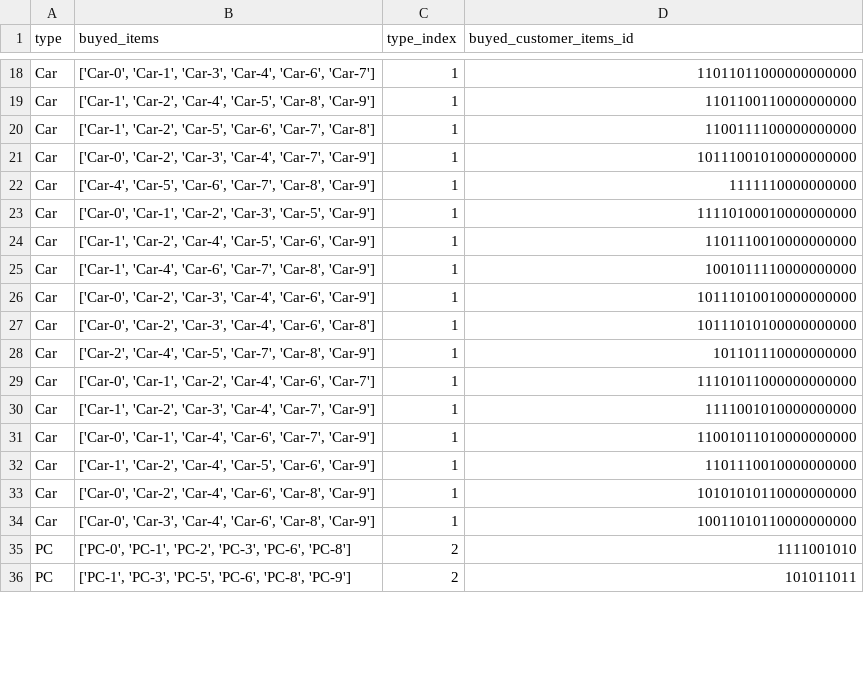
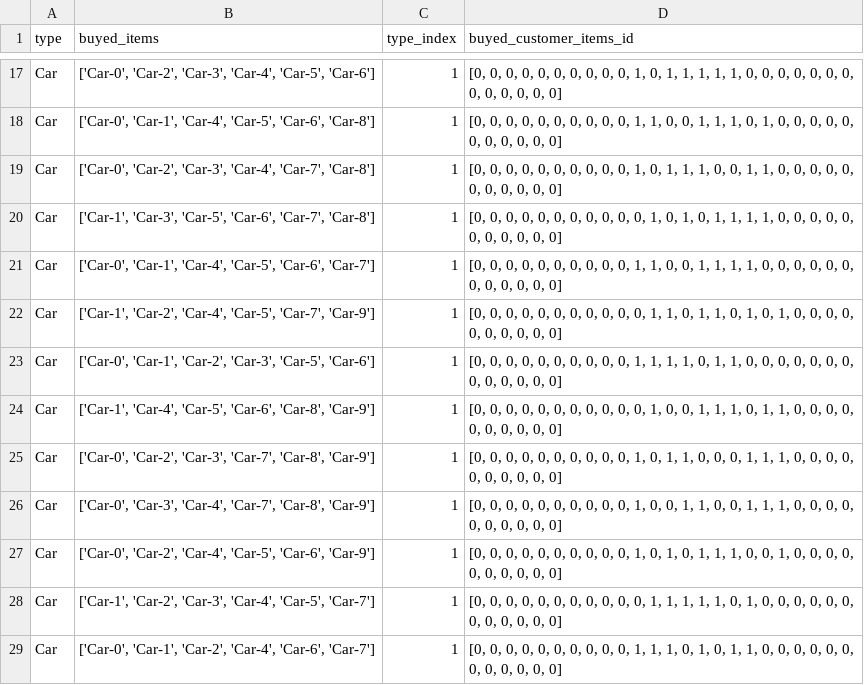
Before and after one commit to gitgabrio/cvd_binder, a CSV file: simple_input_data.csv, drawn as a sheet; only a part is shown, gaps mark what is left out; removed rows and columns are numbered as before the commit, all else as after; the diff covers the shown part only; the diff names each change by its address in the sheet, - before the commit and + after, or states it on an @@ line.

```diff
--- a/simple_input_data.csv
+++ b/simple_input_data.csv
-B17 (buyed_items): ['Car-0', 'Car-1', 'Car-3', 'Car-4', 'Car-6', 'Car-7']
+B17 (buyed_items): ['Car-0', 'Car-2', 'Car-3', 'Car-4', 'Car-5', 'Car-6']
-D17 (buyed_customer_items_id): 11011011000000000000
+D17 (buyed_customer_items_id): [0, 0, 0, 0, 0, 0, 0, 0, 0, 0, 1, 0, 1, 1, 1, 1, 1, 0, 0, 0, 0, 0, 0, 0, 0, 0, 0, 0, 0, 0]
-B18 (buyed_items): ['Car-1', 'Car-2', 'Car-4', 'Car-5', 'Car-8', 'Car-9']
+B18 (buyed_items): ['Car-0', 'Car-1', 'Car-4', 'Car-5', 'Car-6', 'Car-8']
-D18 (buyed_customer_items_id): 1101100110000000000
+D18 (buyed_customer_items_id): [0, 0, 0, 0, 0, 0, 0, 0, 0, 0, 1, 1, 0, 0, 1, 1, 1, 0, 1, 0, 0, 0, 0, 0, 0, 0, 0, 0, 0, 0]
+row 19: Car | ['Car-0', 'Car-2', 'Car-3', 'Car-4', 'Car-7', 'Car-8'] | 1 | [0, 0, 0, 0, 0, 0, 0, 0, 0, 0, 1, 0, 1, 1, 1, 0, 0, 1, 1, 0, 0, 0, 0, 0, 0, 0, 0, 0, 0, 0]
-B20 (buyed_items): ['Car-1', 'Car-2', 'Car-5', 'Car-6',…
+B20 (buyed_items): ['Car-1', 'Car-3', 'Car-5', 'Car-6',…
-D20 (buyed_customer_items_id): 1100111100000000000
+D20 (buyed_customer_items_id): [0, 0, 0, 0, 0, 0, 0, 0, 0, 0, 0, 1, 0, 1, 0, 1, 1, 1, 1, 0, 0, 0, 0, 0, 0, 0, 0, 0, 0, 0]
-B21 (buyed_items): ['Car-0', 'Car-2', 'Car-3', 'Car-4', 'Car-7', 'Car-9']
+B21 (buyed_items): ['Car-0', 'Car-1', 'Car-4', 'Car-5', 'Car-6', 'Car-7']
-D21 (buyed_customer_items_id): 10111001010000000000
+D21 (buyed_customer_items_id): [0, 0, 0, 0, 0, 0, 0, 0, 0, 0, 1, 1, 0, 0, 1, 1, 1, 1, 0, 0, 0, 0, 0, 0, 0, 0, 0, 0, 0, 0]
-B22 (buyed_items): ['Car-4', 'Car-5', 'Car-6', 'Car-7', 'Car-8', 'Car-9']
+B22 (buyed_items): ['Car-1', 'Car-2', 'Car-4', 'Car-5', 'Car-7', 'Car-9']
-D22 (buyed_customer_items_id): 1111110000000000
+D22 (buyed_customer_items_id): [0, 0, 0, 0, 0, 0, 0, 0, 0, 0, 0, 1, 1, 0, 1, 1, 0, 1, 0, 1, 0, 0, 0, 0, 0, 0, 0, 0, 0, 0]
-B23 (buyed_items): …'Car-3', 'Car-5', 'Car-9']
+B23 (buyed_items): …'Car-3', 'Car-5', 'Car-6']
-D23 (buyed_customer_items_id): 11110100010000000000
+D23 (buyed_customer_items_id): [0, 0, 0, 0, 0, 0, 0, 0, 0, 0, 1, 1, 1, 1, 0, 1, 1, 0, 0, 0, 0, 0, 0, 0, 0, 0, 0, 0, 0, 0]
-B24 (buyed_items): ['Car-1', 'Car-2', 'Car-4', 'Car-5', 'Car-6', 'Car-9']
+B24 (buyed_items): ['Car-1', 'Car-4', 'Car-5', 'Car-6', 'Car-8', 'Car-9']
-D24 (buyed_customer_items_id): 1101110010000000000
+D24 (buyed_customer_items_id): [0, 0, 0, 0, 0, 0, 0, 0, 0, 0, 0, 1, 0, 0, 1, 1, 1, 0, 1, 1, 0, 0, 0, 0, 0, 0, 0, 0, 0, 0]
-B25 (buyed_items): ['Car-1', 'Car-4', 'Car-6', 'Car-7', 'Car-8',…
+B25 (buyed_items): ['Car-0', 'Car-2', 'Car-3', 'Car-7', 'Car-8',…
-D25 (buyed_customer_items_id): 1001011110000000000
+D25 (buyed_customer_items_id): [0, 0, 0, 0, 0, 0, 0, 0, 0, 0, 1, 0, 1, 1, 0, 0, 0, 1, 1, 1, 0, 0, 0, 0, 0, 0, 0, 0, 0, 0]
-B26 (buyed_items): ['Car-0', 'Car-2', 'Car-3', 'Car-4', 'Car-6', 'Car-9']
+B26 (buyed_items): ['Car-0', 'Car-3', 'Car-4', 'Car-7', 'Car-8', 'Car-9']
-D26 (buyed_customer_items_id): 10111010010000000000
+D26 (buyed_customer_items_id): [0, 0, 0, 0, 0, 0, 0, 0, 0, 0, 1, 0, 0, 1, 1, 0, 0, 1, 1, 1, 0, 0, 0, 0, 0, 0, 0, 0, 0, 0]
-B27 (buyed_items): ['Car-0', 'Car-2', 'Car-3', 'Car-4', 'Car-6', 'Car-8']
+B27 (buyed_items): ['Car-0', 'Car-2', 'Car-4', 'Car-5', 'Car-6', 'Car-9']
-D27 (buyed_customer_items_id): 10111010100000000000
+D27 (buyed_customer_items_id): [0, 0, 0, 0, 0, 0, 0, 0, 0, 0, 1, 0, 1, 0, 1, 1, 1, 0, 0, 1, 0, 0, 0, 0, 0, 0, 0, 0, 0, 0]
-B28 (buyed_items): ['Car-2', 'Car-4', 'Car-5', 'Car-7', 'Car-8', 'Car-9']
+B28 (buyed_items): ['Car-1', 'Car-2', 'Car-3', 'Car-4', 'Car-5', 'Car-7']
-D28 (buyed_customer_items_id): 101101110000000000
+D28 (buyed_customer_items_id): [0, 0, 0, 0, 0, 0, 0, 0, 0, 0, 0, 1, 1, 1, 1, 1, 0, 1, 0, 0, 0, 0, 0, 0, 0, 0, 0, 0, 0, 0]
-D29 (buyed_customer_items_id): 11101011000000000000
+D29 (buyed_customer_items_id): [0, 0, 0, 0, 0, 0, 0, 0, 0, 0, 1, 1, 1, 0, 1, 0, 1, 1, 0, 0, 0, 0, 0, 0, 0, 0, 0, 0, 0, 0]
-row 30: Car | ['Car-1', 'Car-2', 'Car-3', 'Car-4', 'Car-7', 'Car-9'] | 1 | 1111001010000000000
-row 31: Car | ['Car-0', 'Car-1', 'Car-4', 'Car-6', 'Car-7', 'Car-9'] | 1 | 11001011010000000000
-row 32: Car | ['Car-1', 'Car-2', 'Car-4', 'Car-5', 'Car-6', 'Car-9'] | 1 | 1101110010000000000
-row 33: Car | ['Car-0', 'Car-2', 'Car-4', 'Car-6', 'Car-8', 'Car-9'] | 1 | 10101010110000000000
-row 34: Car | ['Car-0', 'Car-3', 'Car-4', 'Car-6', 'Car-8', 'Car-9'] | 1 | 10011010110000000000
-row 35: PC | ['PC-0', 'PC-1', 'PC-2', 'PC-3', 'PC-6', 'PC-8'] | 2 | 1111001010
-row 36: PC | ['PC-1', 'PC-3', 'PC-5', 'PC-6', 'PC-8', 'PC-9'] | 2 | 101011011
```
Also changed, not shown: 1 added row, 5 removed rows and 50 edited cells elsewhere in this file, 2 other files.
